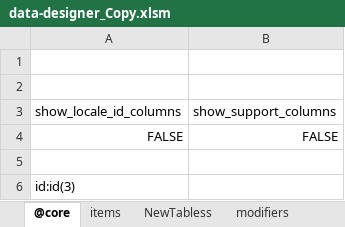
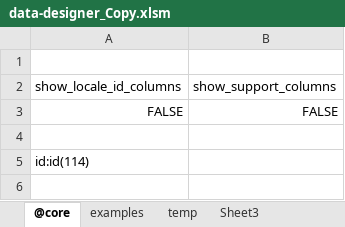
Before and after one commit to jacoby3210/cas-data-designer, an Excel workbook: dist/data-designer_Copy.xlsm, sheet @core, drawn as a sheet; values as stored, in another font and other column widths than the file's, no borders; table styles not drawn; removed rows and columns are numbered as before the commit, all else as after; the diff names each change by its address in the sheet, - before the commit and + after, or states it on an @@ line.

```diff
--- a/dist/data-designer_Copy.xlsm (sheet @core)
+++ b/dist/data-designer_Copy.xlsm (sheet @core)
-sheet tab: items
-sheet tab: NewTabless
-sheet tab: modifiers
+sheet tab: temp
+sheet tab: Sheet3
-row 2: (empty)
-A5: id:id(3)
+A5: id:id(114)
```
Also changed, not shown: sheet examples, dist/data-designer.xlsm, 1 other file.
